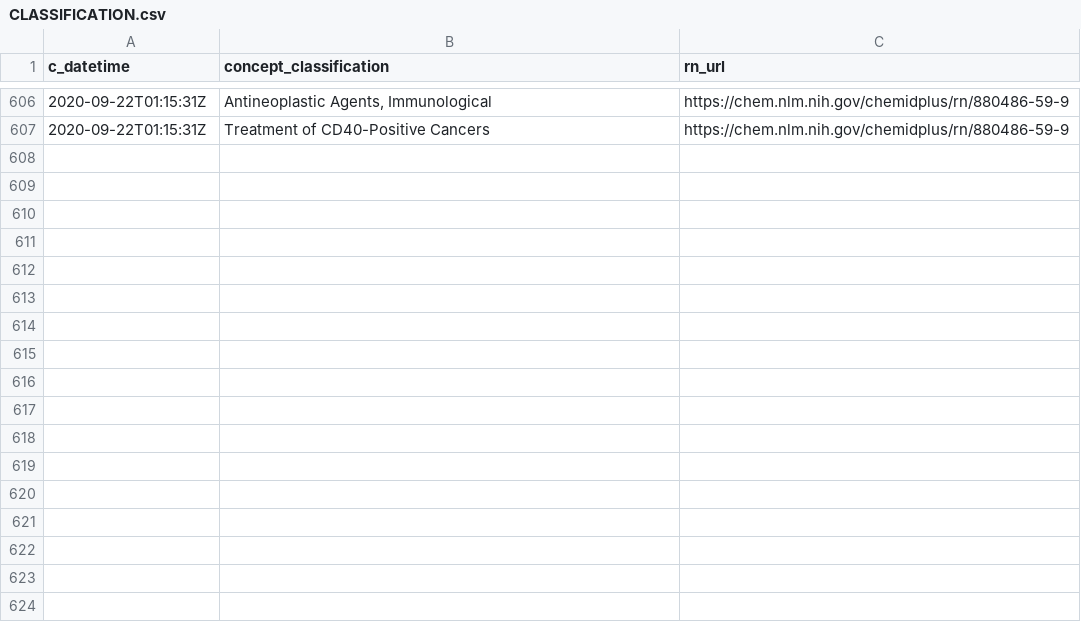
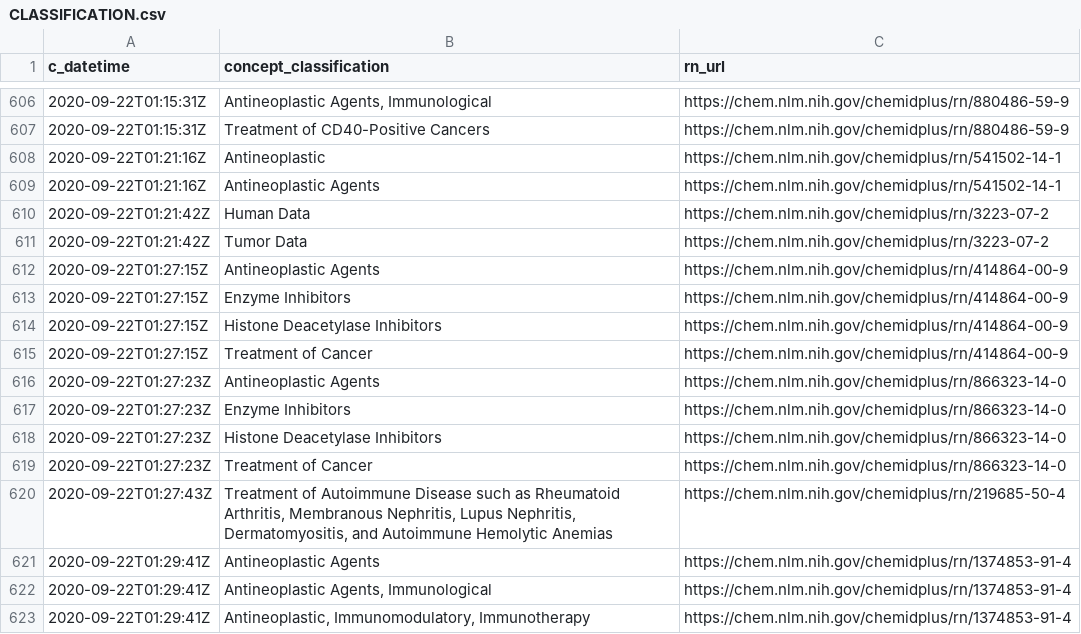
Before and after one commit to meerapatelmd/chemidplusSearchData, a CSV file: data-raw/CLASSIFICATION.csv, drawn as a sheet; only a part is shown, gaps mark what is left out; the diff names each change by its address in the sheet, - before the commit and + after, or states it on an @@ line.

```diff
--- a/data-raw/CLASSIFICATION.csv
+++ b/data-raw/CLASSIFICATION.csv
+row 608: 2020-09-22T01:21:16Z | Antineoplastic | https://chem.nlm.nih.gov/chemidplus/rn/541502-14-1
+row 609: 2020-09-22T01:21:16Z | Antineoplastic Agents | https://chem.nlm.nih.gov/chemidplus/rn/541502-14-1
+row 610: 2020-09-22T01:21:42Z | Human Data | https://chem.nlm.nih.gov/chemidplus/rn/3223-07-2
+row 611: 2020-09-22T01:21:42Z | Tumor Data | https://chem.nlm.nih.gov/chemidplus/rn/3223-07-2
+row 612: 2020-09-22T01:27:15Z | Antineoplastic Agents | https://chem.nlm.nih.gov/chemidplus/rn/414864-00-9
+row 613: 2020-09-22T01:27:15Z | Enzyme Inhibitors | https://chem.nlm.nih.gov/chemidplus/rn/414864-00-9
+row 614: 2020-09-22T01:27:15Z | Histone Deacetylase Inhibitors | https://chem.nlm.nih.gov/chemidplus/rn/414864-00-9
+row 615: 2020-09-22T01:27:15Z | Treatment of Cancer | https://chem.nlm.nih.gov/chemidplus/rn/414864-00-9
+row 616: 2020-09-22T01:27:23Z | Antineoplastic Agents | https://chem.nlm.nih.gov/chemidplus/rn/866323-14-0
+row 617: 2020-09-22T01:27:23Z | Enzyme Inhibitors | https://chem.nlm.nih.gov/chemidplus/rn/866323-14-0
+row 618: 2020-09-22T01:27:23Z | Histone Deacetylase Inhibitors | https://chem.nlm.nih.gov/chemidplus/rn/866323-14-0
+row 619: 2020-09-22T01:27:23Z | Treatment of Cancer | https://chem.nlm.nih.gov/chemidplus/rn/866323-14-0
+row 620: 2020-09-22T01:27:43Z | Treatment of Autoimmune Disease such as Rheumatoid Arthritis, Membranous Nephritis, Lupus Nephritis, Dermatomyositis, and Autoimmune Hemolytic Anemias | https://chem.nlm.nih.gov/chemidplus/rn/219685-50-4
+row 621: 2020-09-22T01:29:41Z | Antineoplastic Agents | https://chem.nlm.nih.gov/chemidplus/rn/1374853-91-4
+row 622: 2020-09-22T01:29:41Z | Antineoplastic Agents, Immunological | https://chem.nlm.nih.gov/chemidplus/rn/1374853-91-4
+row 623: 2020-09-22T01:29:41Z | Antineoplastic, Immunomodulatory, Immunotherapy | https://chem.nlm.nih.gov/chemidplus/rn/1374853-91-4
```
Also changed, not shown: data-raw/RN_URL_VALIDITY.csv, 18 other files.
